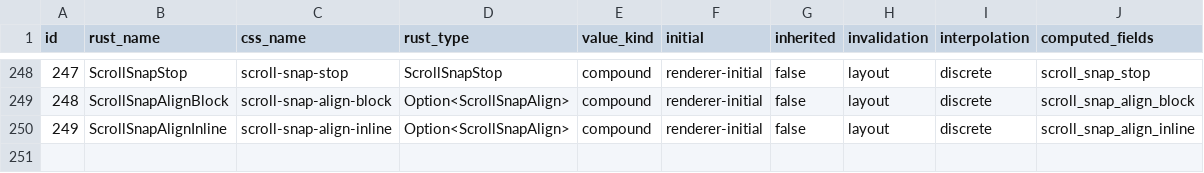
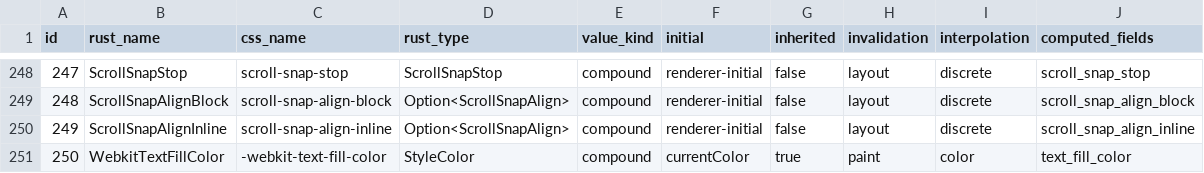
Before and after one commit to zhuowcui/open-ui, a CSV file: bindings/rust/openui-style/property-schema.csv, drawn as a sheet; only a part is shown, gaps mark what is left out.

```diff
--- a/bindings/rust/openui-style/property-schema.csv
+++ b/bindings/rust/openui-style/property-schema.csv
@@ -250 +250,2 @@ id,rust_name,css_name,rust_type,value_kind,initial,inherited,invalidation,interp
 249,ScrollSnapAlignInline,scroll-snap-align-inline,Option<ScrollSnapAlign>,compound,renderer-initial,false,layout,discrete,scroll_snap_align_inline
+250,WebkitTextFillColor,-webkit-text-fill-color,StyleColor,compound,currentColor,true,paint,color,text_fill_color
```
Also changed, not shown: bindings/rust/openui-style/internal-style-fields.csv, 21 other files.
